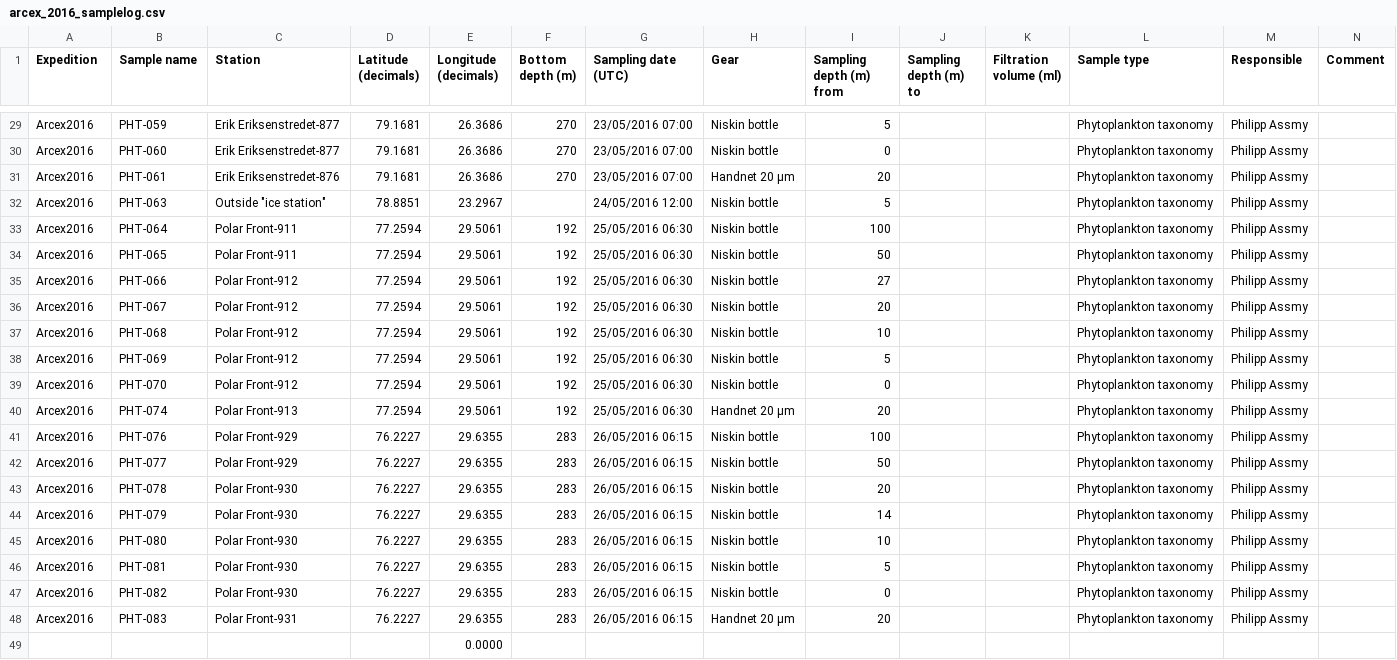
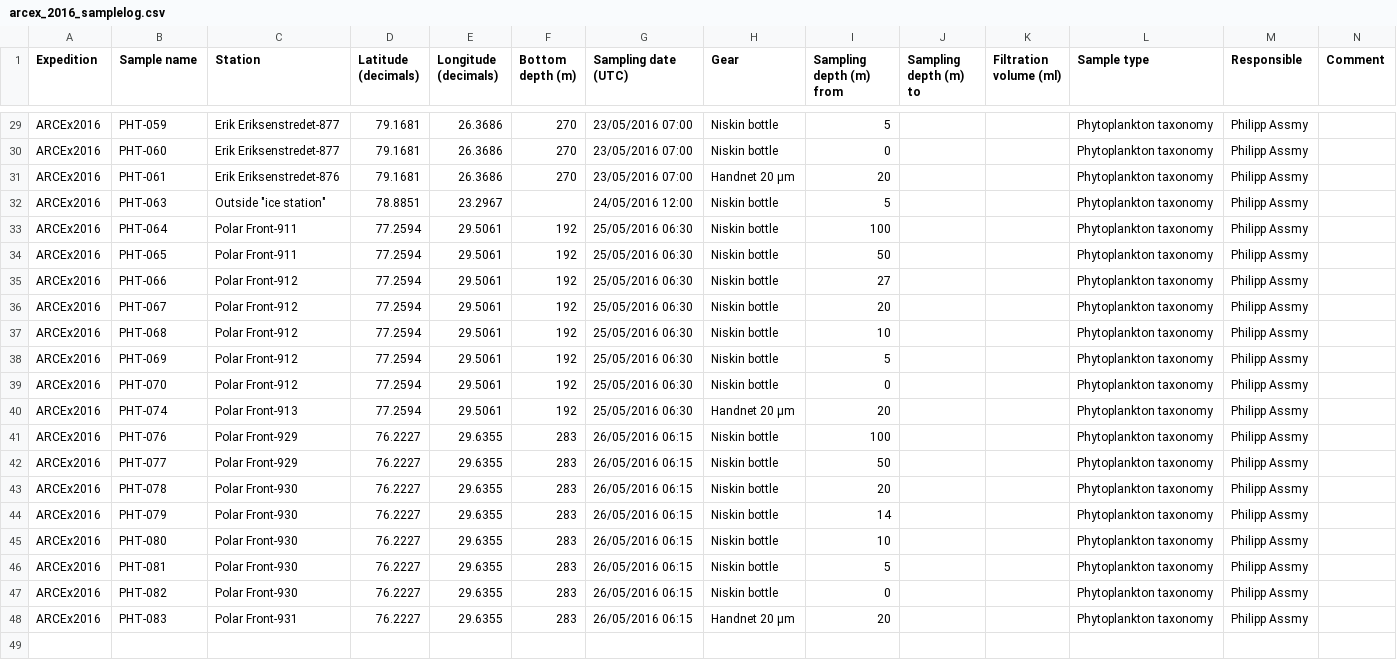
Before and after one commit to npolar/marine-db, a CSV file: data/deposit/2016/arcex_2016_samplelog.csv, drawn as a sheet; only a part is shown, gaps mark what is left out; the diff covers the shown part only; the diff names each change by its address in the sheet, - before the commit and + after, or states it on an @@ line.

Commit message:
Corrected expedition code

```diff
--- a/data/deposit/2016/arcex_2016_samplelog.csv
+++ b/data/deposit/2016/arcex_2016_samplelog.csv
-A29:A48 (Expedition): Arcex2016
+A29:A48 (Expedition): ARCEx2016
-row 49:  |  |  |  | 0.0000
```
Also changed, not shown: 27 edited cells elsewhere in this file.
